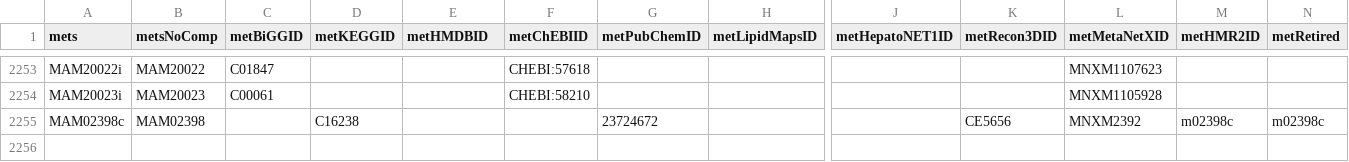
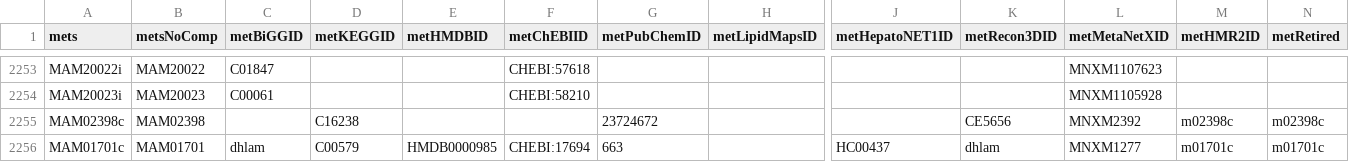
Before and after one commit to SysBioChalmers/Human-GEM, a TSV file: data/deprecatedIdentifiers/deprecatedMetabolites.tsv, drawn as a sheet; only a part is shown, gaps mark what is left out; rows hold the shown columns only; the diff names each change by its address in the sheet, - before the commit and + after, or states it on an @@ line.

```diff
--- a/data/deprecatedIdentifiers/deprecatedMetabolites.tsv
+++ b/data/deprecatedIdentifiers/deprecatedMetabolites.tsv
+row 2256: MAM01701c | MAM01701 | dhlam | C00579 | HMDB0000985 | CHEBI:17694 | 663 |  | HC00437 | dhlam | MNXM1277 | m01701c | m01701c
```
Also changed, not shown: data/deprecatedIdentifiers/deprecatedReactions.tsv, model/metabolites.tsv, 2 other files.
